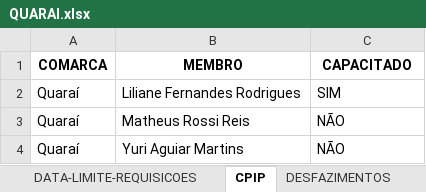
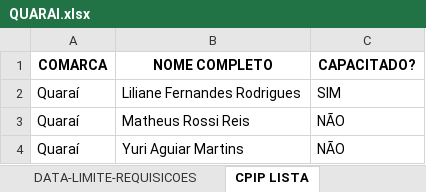
Before and after one commit to dmp-sepat/comarcas, an Excel workbook: QUARAI.xlsx, sheet CPIP LISTA, drawn as a sheet; values as stored, in another font and other column widths than the file's, no borders; the diff names each change by its address in the sheet, - before the commit and + after, or states it on an @@ line.

Commit message:
Atualização automática de QUARAI.xlsx

```diff
--- a/QUARAI.xlsx (sheet CPIP LISTA)
+++ b/QUARAI.xlsx (sheet CPIP LISTA)
-sheet tab: CPIP
+sheet tab: CPIP LISTA
-B1: MEMBRO
+B1: NOME COMPLETO
-C1: CAPACITADO
+C1: CAPACITADO?
```
